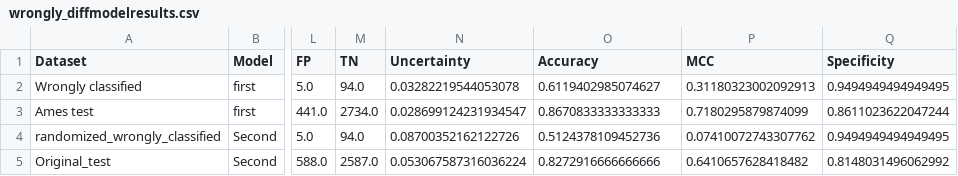
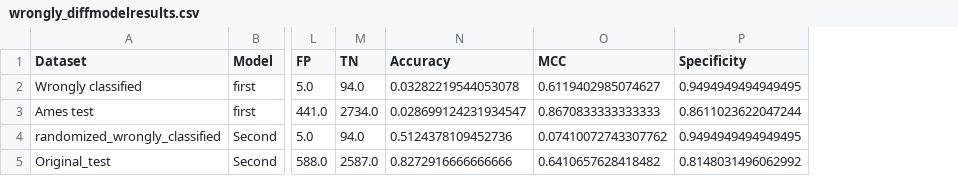
Before and after one commit to zaczaczac5/GCNN_Bayesian, a CSV file: wrongly_diffmodelresults.csv, drawn as a sheet; only a part is shown, gaps mark what is left out; removed rows and columns are numbered as before the commit, all else as after; the diff names each change by its address in the sheet, - before the commit and + after, or states it on an @@ line.

Commit message:
Update wrongly_diffmodelresults.csv

```diff
--- a/wrongly_diffmodelresults.csv
+++ b/wrongly_diffmodelresults.csv
-column N (Uncertainty), rows 2-5: 0.03282219544053078 | 0.028699124231934547 | 0.08700352162122726 | 0.053067587316036224
-N2 (Accuracy): 0.6119402985074627
+N2 (Accuracy): 0.03282219544053078
-O2 (MCC): 0.31180323002092913
+O2 (MCC): 0.6119402985074627
-N3 (Accuracy): 0.8670833333333333
+N3 (Accuracy): 0.028699124231934547
-O3 (MCC): 0.7180295879874099
+O3 (MCC): 0.8670833333333333
```
